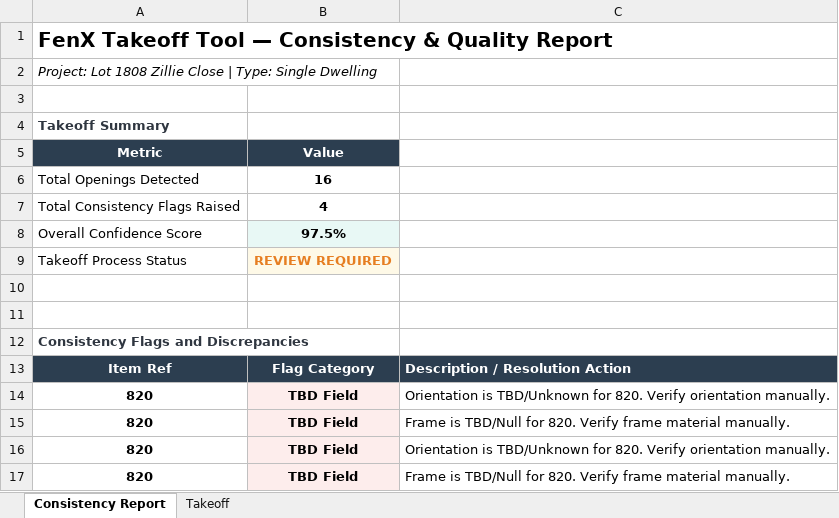
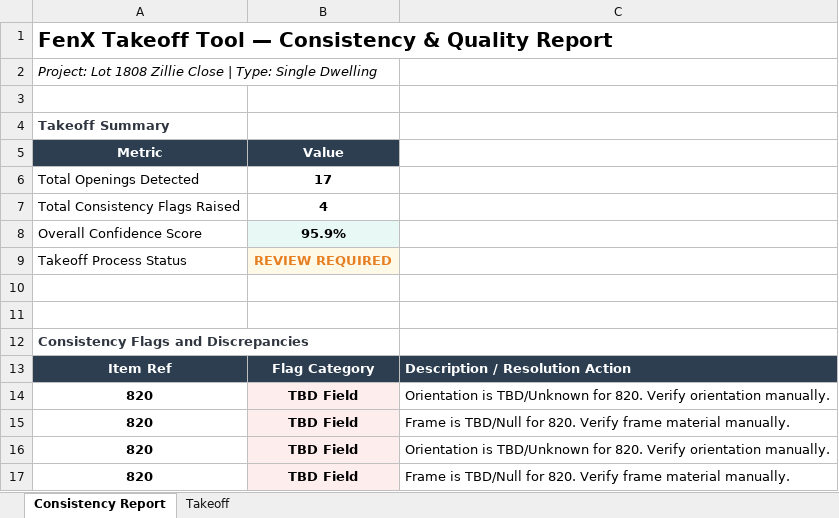
Before and after one commit to himanshufonixtech/pdf_take_off, an Excel workbook: outputs/FNX-20260701-001_Lot_1808_Zillie_Close.xlsx, sheet Consistency Report, drawn as a sheet; values as stored, in another font and other column widths than the file's, no borders; the diff names each change by its address in the sheet, - before the commit and + after, or states it on an @@ line.

```diff
--- a/outputs/FNX-20260701-001_Lot_1808_Zillie_Close.xlsx (sheet Consistency Report)
+++ b/outputs/FNX-20260701-001_Lot_1808_Zillie_Close.xlsx (sheet Consistency Report)
-B6 (Value): 16
+B6 (Value): 17
-B8 (Value): 97.5%
+B8 (Value): 95.9%
```
Also changed, not shown: sheet Takeoff, outputs/FNX-20260701-002_74_Grafton_Street.xlsx, outputs/FNX-20260701-003_Lot_217_Hawke_Lane.xlsx, 5 other files.
